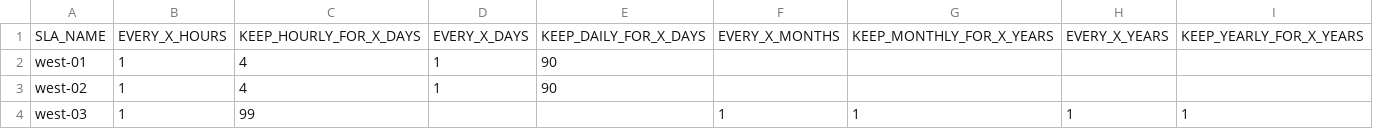
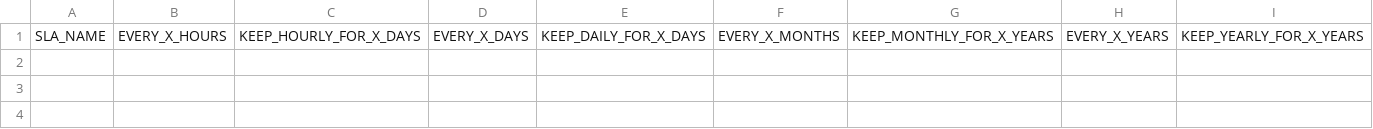
Before and after one commit to mindthevirt/RubrikScripts, a CSV file: CSV_TO_SLA/template.csv, drawn as a sheet; only a part is shown; rows hold the shown columns only; the diff names each change by its address in the sheet, - before the commit and + after, or states it on an @@ line.

Commit message:
Updated CSV template

```diff
--- a/CSV_TO_SLA/template.csv
+++ b/CSV_TO_SLA/template.csv
-row 2: west-01 | 1 | 4 | 1 | 90
-row 3: west-02 | 1 | 4 | 1 | 90
-row 4: west-03 | 1 | 99 |  |  | 1 | 1 | 1 | 1
```
